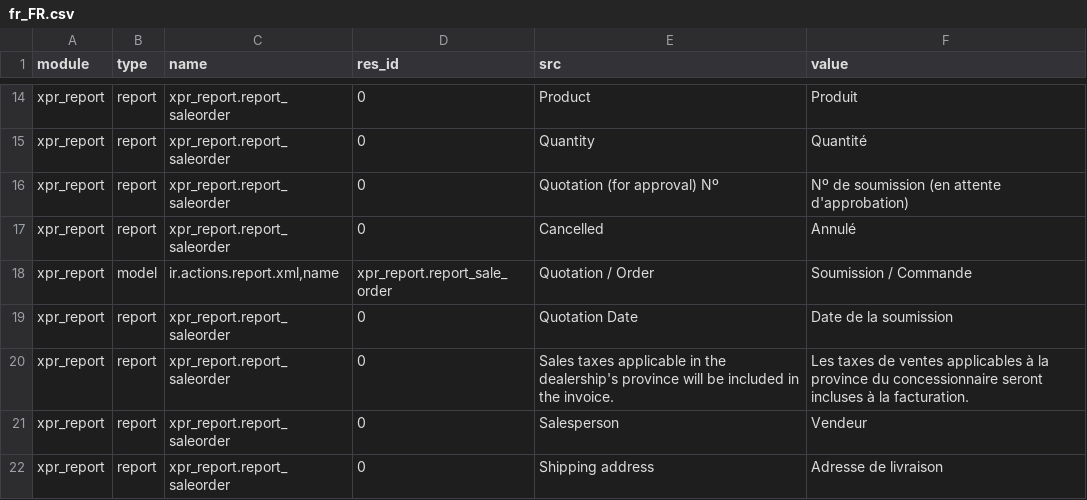
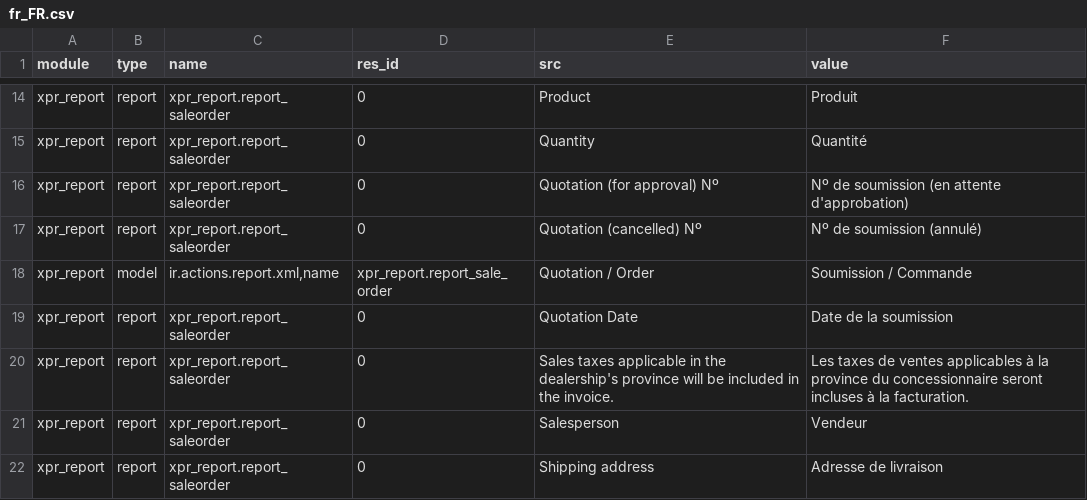
Before and after one commit to Xprima-ERP/odoo_addons, a CSV file: xpr_report/i18n/fr_FR.csv, drawn as a sheet; only a part is shown, gaps mark what is left out.

Commit message:
Moved cancelled message in quotation title

```diff
--- a/xpr_report/i18n/fr_FR.csv
+++ b/xpr_report/i18n/fr_FR.csv
@@ -16,3 +16,3 @@ xpr_report,report,xpr_report.report_saleorder,0,Quantity,Quantité
 xpr_report,report,xpr_report.report_saleorder,0,Quotation (for approval) Nº,Nº de soumission (en attente d'approbation)
-xpr_report,report,xpr_report.report_saleorder,0,Cancelled,Annulé
+xpr_report,report,xpr_report.report_saleorder,0,Quotation (cancelled) Nº,Nº de soumission (annulé)
 xpr_report,model,"ir.actions.report.xml,name",xpr_report.report_sale_order,Quotation / Order,Soumission / Commande
```
Also changed, not shown: 1 other file.
